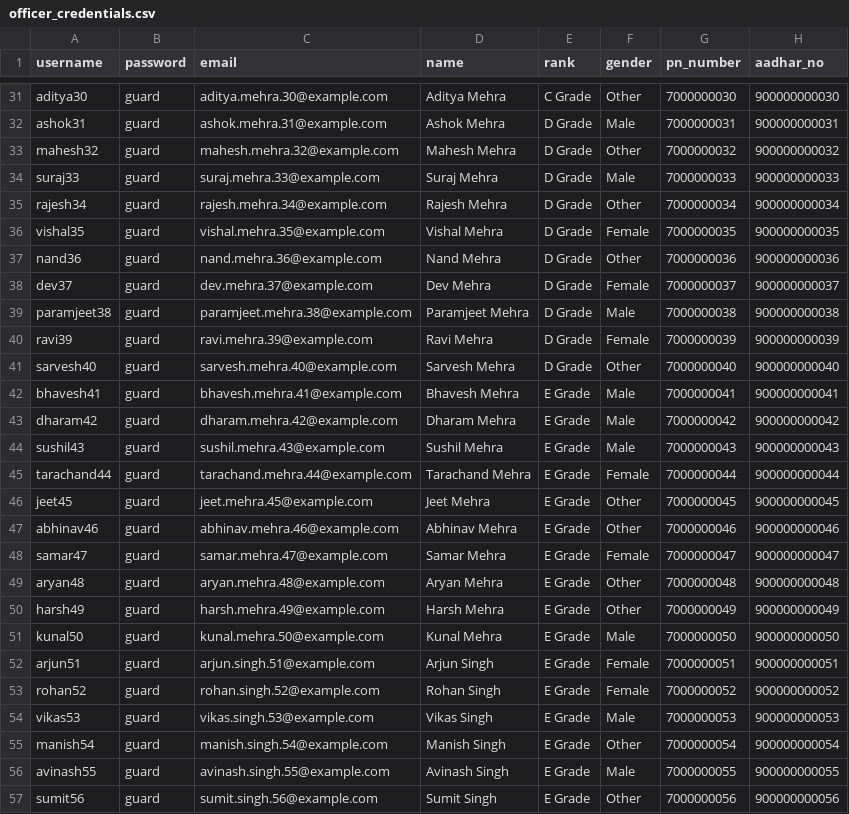
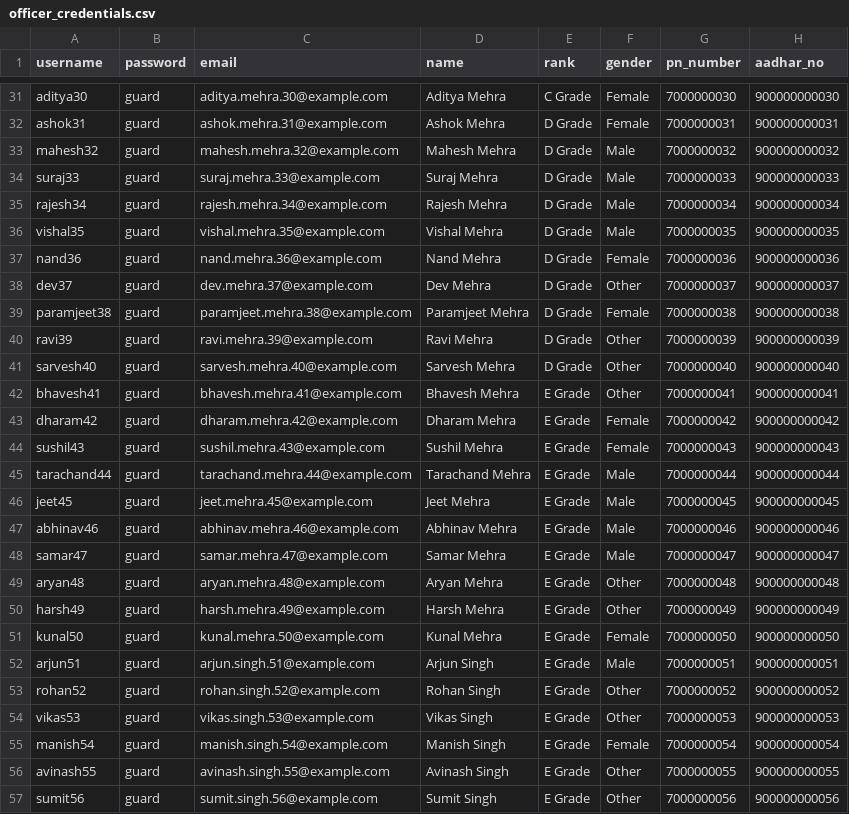
Before and after one commit to Ar1fAli/duty-roaster-backend, a CSV file: officer_credentials.csv, drawn as a sheet; only a part is shown, gaps mark what is left out; the diff covers the shown part only; the diff names each change by its address in the sheet, - before the commit and + after, or states it on an @@ line.

```diff
--- a/officer_credentials.csv
+++ b/officer_credentials.csv
-F31 (gender): Other
+F31 (gender): Female
-F32 (gender): Male
+F32 (gender): Female
-F33 (gender): Other
+F33 (gender): Male
-F35 (gender): Other
+F35 (gender): Male
-F36 (gender): Female
+F36 (gender): Male
-F37 (gender): Other
+F37 (gender): Female
-F38 (gender): Female
+F38 (gender): Other
-F39 (gender): Male
+F39 (gender): Female
-F40 (gender): Female
+F40 (gender): Other
-F42 (gender): Male
+F42 (gender): Other
-F43:F44 (gender): Male
+F43:F44 (gender): Female
-F45 (gender): Female
+F45 (gender): Male
-F46:F47 (gender): Other
+F46:F47 (gender): Male
-F48 (gender): Female
+F48 (gender): Male
-F51 (gender): Male
+F51 (gender): Female
-F52 (gender): Female
+F52 (gender): Male
-F53 (gender): Female
+F53 (gender): Other
-F54 (gender): Male
+F54 (gender): Other
-F55 (gender): Other
+F55 (gender): Female
-F56 (gender): Male
+F56 (gender): Other
```
Also changed, not shown: 25 edited cells elsewhere in this file, 10 other files.
